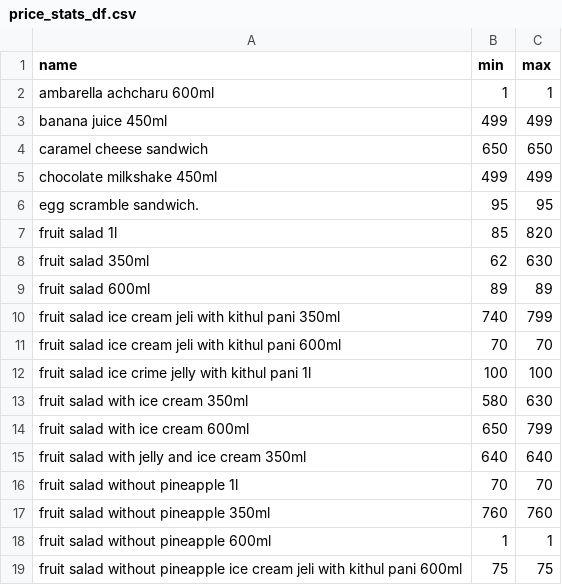
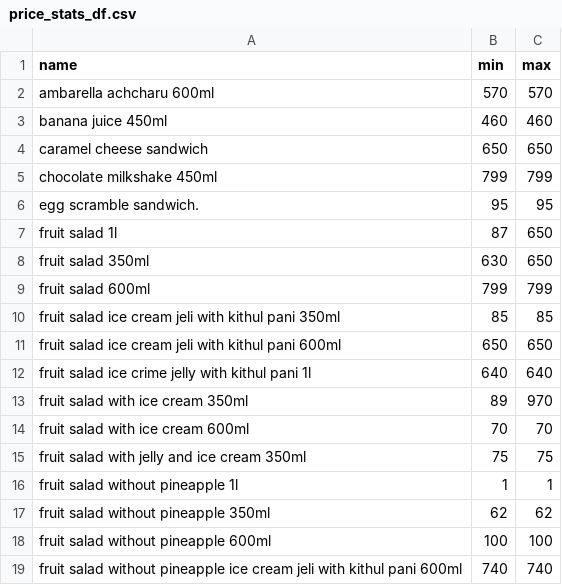
Before and after one commit to GanishkaWidanapathirana/demand, a CSV file: backend/app/resources/price_stats_df.csv, drawn as a sheet; only a part is shown; the diff covers the shown part only.

```diff
--- a/backend/app/resources/price_stats_df.csv
+++ b/backend/app/resources/price_stats_df.csv
@@ -1,19 +1,19 @@
 name,min,max
-ambarella achcharu 600ml,1,1
-banana juice 450ml,499,499
+ambarella achcharu 600ml,570,570
+banana juice 450ml,460,460
 caramel cheese sandwich,650,650
-chocolate milkshake 450ml,499,499
+chocolate milkshake 450ml,799,799
 egg scramble sandwich.,95,95
-fruit salad 1l,85,820
-fruit salad 350ml,62,630
-fruit salad 600ml,89,89
-fruit salad ice cream jeli with kithul pani 350ml,740,799
-fruit salad ice cream jeli with kithul pani 600ml,70,70
-fruit salad ice crime jelly with kithul pani 1l,100,100
-fruit salad with ice cream 350ml,580,630
-fruit salad with ice cream 600ml,650,799
-fruit salad with jelly and ice cream 350ml,640,640
-fruit salad without pineapple 1l,70,70
-fruit salad without pineapple 350ml,760,760
-fruit salad without pineapple 600ml,1,1
-fruit salad without pineapple ice cream jeli with kithul pani 600ml,75,75
+fruit salad 1l,87,650
+fruit salad 350ml,630,650
+fruit salad 600ml,799,799
+fruit salad ice cream jeli with kithul pani 350ml,85,85
+fruit salad ice cream jeli with kithul pani 600ml,650,650
+fruit salad ice crime jelly with kithul pani 1l,640,640
+fruit salad with ice cream 350ml,89,970
+fruit salad with ice cream 600ml,70,70
+fruit salad with jelly and ice cream 350ml,75,75
+fruit salad without pineapple 1l,1,1
+fruit salad without pineapple 350ml,62,62
+fruit salad without pineapple 600ml,100,100
+fruit salad without pineapple ice cream jeli with kithul pani 600ml,740,740
```
Also changed, not shown: 1 added row and 21 edited cells elsewhere in this file, 5 other files.
